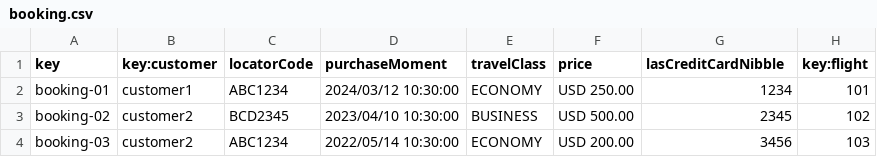
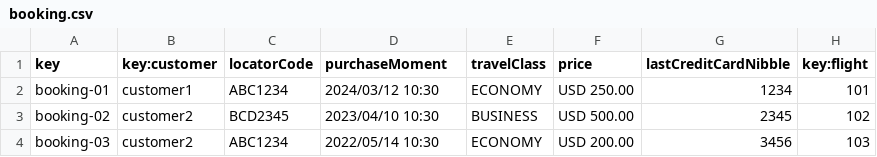
Before and after one commit to manumnzz/DP2-2425-C3-003, a CSV file: src/main/resources/WEB-INF/data/sample/booking.csv, drawn as a sheet.

```diff
--- a/src/main/resources/WEB-INF/data/sample/booking.csv
+++ b/src/main/resources/WEB-INF/data/sample/booking.csv
@@ -1,4 +1,4 @@
-key,key:customer,locatorCode,purchaseMoment,travelClass,price,lasCreditCardNibble,key:flight
-booking-01,customer1,ABC1234,2024/03/12 10:30:00,ECONOMY,USD 250.00,1234,101
-booking-02,customer2,BCD2345,2023/04/10 10:30:00,BUSINESS,USD 500.00,2345,102
-booking-03,customer2,ABC1234,2022/05/14 10:30:00,ECONOMY,USD 200.00,3456,103
+key,key:customer,locatorCode,purchaseMoment,travelClass,price,lastCreditCardNibble,key:flight
+booking-01,customer1,ABC1234,2024/03/12 10:30,ECONOMY,USD 250.00,1234,101
+booking-02,customer2,BCD2345,2023/04/10 10:30,BUSINESS,USD 500.00,2345,102
+booking-03,customer2,ABC1234,2022/05/14 10:30,ECONOMY,USD 200.00,3456,103
```
Also changed, not shown: src/main/resources/WEB-INF/data/sample/airline.csv, src/main/resources/WEB-INF/data/sample/customer.csv, 11 other files.
